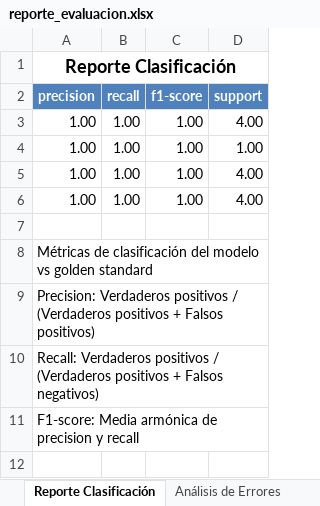
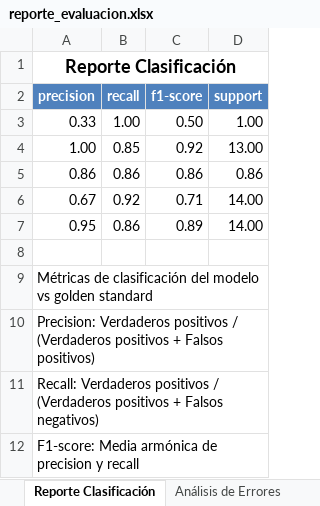
Before and after one commit to JosueGarciaBetancourt/API_CompararTextos_NLP, an Excel workbook: resultados_evaluacion/reporte_evaluacion.xlsx, sheet Reporte Clasificación, drawn as a sheet; values as stored, in another font and other column widths than the file's, no borders; removed rows and columns are numbered as before the commit, all else as after; the diff names each change by its address in the sheet, - before the commit and + after, or states it on an @@ line.

```diff
--- a/resultados_evaluacion/reporte_evaluacion.xlsx (sheet Reporte Clasificación)
+++ b/resultados_evaluacion/reporte_evaluacion.xlsx (sheet Reporte Clasificación)
-row 3: 1.00 | 1.00 | 1.00 | 4.00
-A3 (precision): 1.00
+A3 (precision): 0.33
-C3 (f1-score): 1.00
+C3 (f1-score): 0.50
-row 5: 1.00 | 1.00 | 1.00 | 4.00
-row 6: 1.00 | 1.00 | 1.00 | 4.00
+row 4: 1.00 | 0.85 | 0.92 | 13.00
+row 5: 0.86 | 0.86 | 0.86 | 0.86
+row 6: 0.67 | 0.92 | 0.71 | 14.00
+row 7: 0.95 | 0.86 | 0.89 | 14.00
```
Also changed, not shown: sheet Comparaciones Individuales, sheet Comparación Modelo vs Golden, sheet Detalle por Archivo, sheet Análisis de Errores, sheet Métricas Similitud, sheet Resumen Ejecutivo, 2 more sheets, other sheet tabs, charts or pictures, 12 other files.
